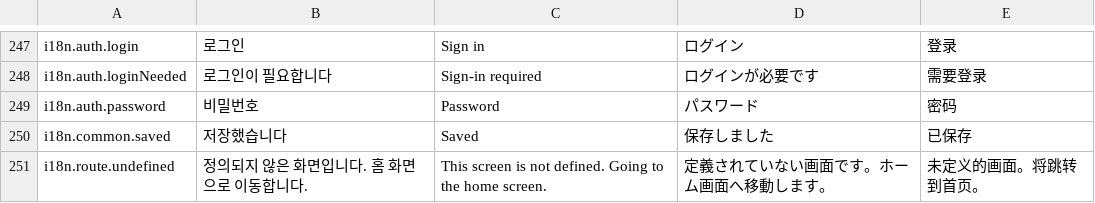
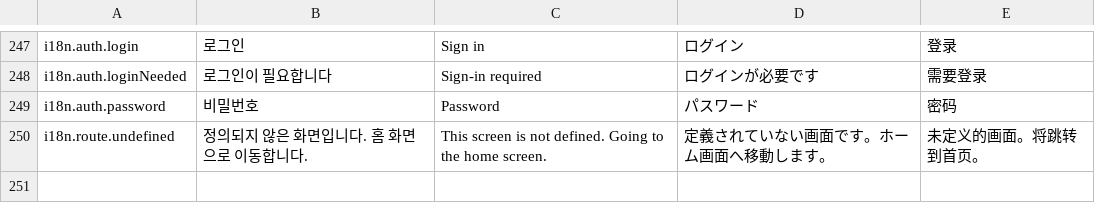
Before and after one commit to lucky-sugar-park/tc-dev, a TSV file: wow-tc-backend/tc/src/main/resources/ui-seed/i18n/10-shared.tsv, drawn as a sheet; only a part is shown, gaps mark what is left out; the diff names each change by its address in the sheet, - before the commit and + after, or states it on an @@ line.

```diff
--- a/wow-tc-backend/tc/src/main/resources/ui-seed/i18n/10-shared.tsv
+++ b/wow-tc-backend/tc/src/main/resources/ui-seed/i18n/10-shared.tsv
-row 250: i18n.common.saved | 저장했습니다 | Saved | 保存しました | 已保存
```
Also changed, not shown: wow-tc-backend/tc/src/main/resources/ui-seed/i18n/31-tc-plc.tsv, 21 other files.
